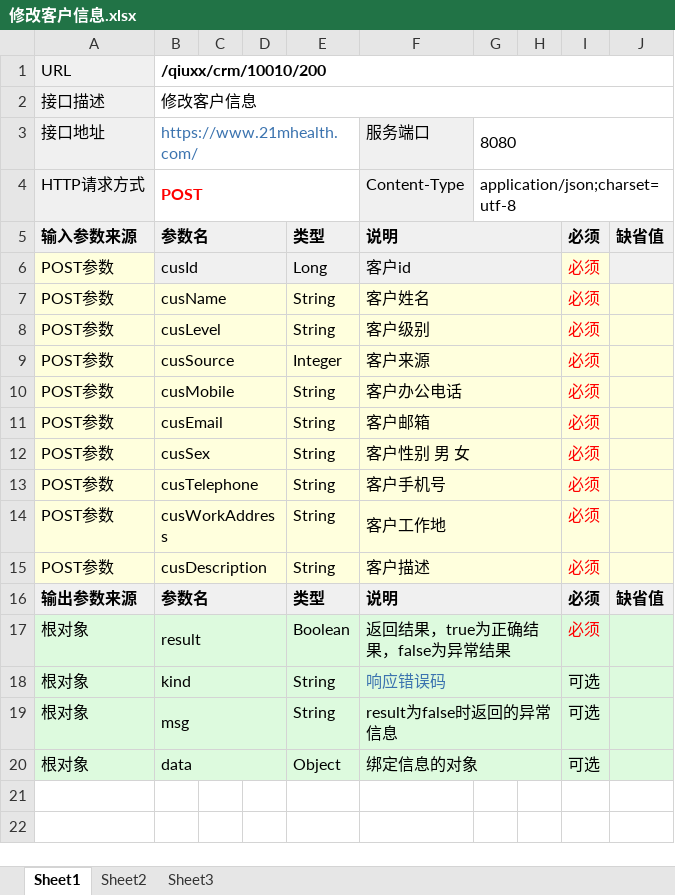
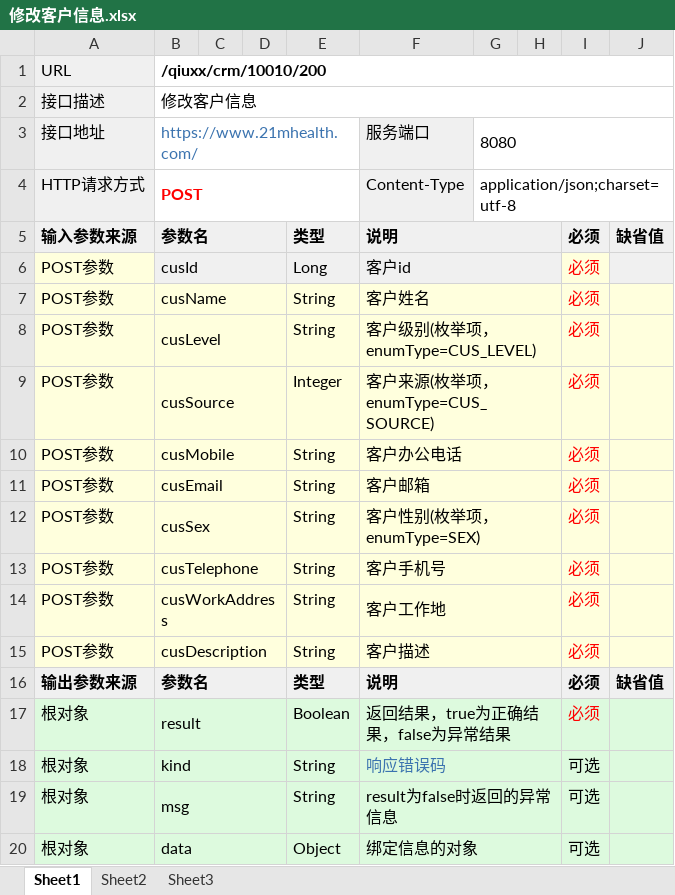
Before and after one commit to qiuxx404/qiuxx-project-confluence, an Excel workbook: crm接口文档/客户管理/修改客户信息.xlsx, sheet Sheet1, drawn as a sheet; values as stored, in another font and other column widths than the file's, no borders; the diff names each change by its address in the sheet, - before the commit and + after, or states it on an @@ line.

```diff
--- a/crm接口文档/客户管理/修改客户信息.xlsx (sheet Sheet1)
+++ b/crm接口文档/客户管理/修改客户信息.xlsx (sheet Sheet1)
-F8: 客户级别
+F8: 客户级别(枚举项，enumType=CUS_LEVEL)
-F9: 客户来源
+F9: 客户来源(枚举项，enumType=CUS_SOURCE)
-F12: 客户性别 男 女
+F12: 客户性别(枚举项，enumType=SEX)
```
Also changed, not shown: crm接口文档/客户管理/保存客户信息.xlsx, crm接口文档/客户管理/条件查询用户.xlsx, 5 other files.
